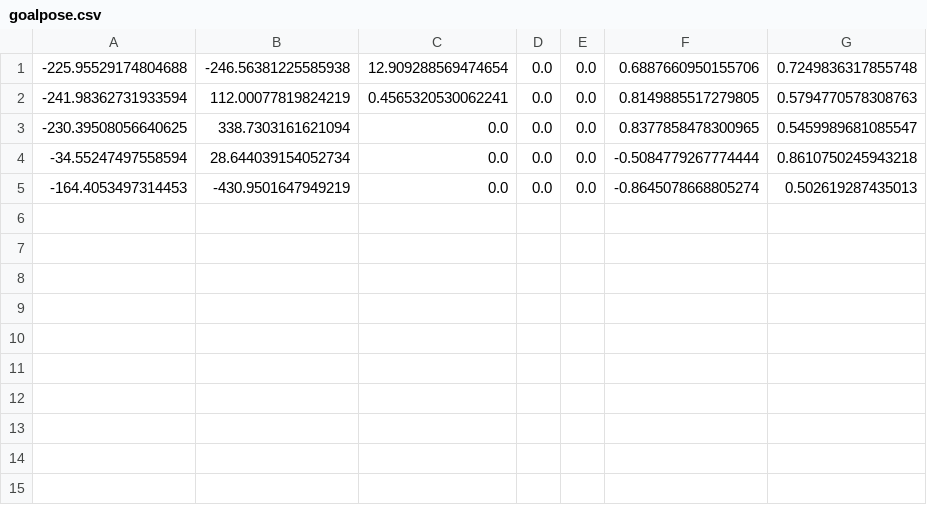
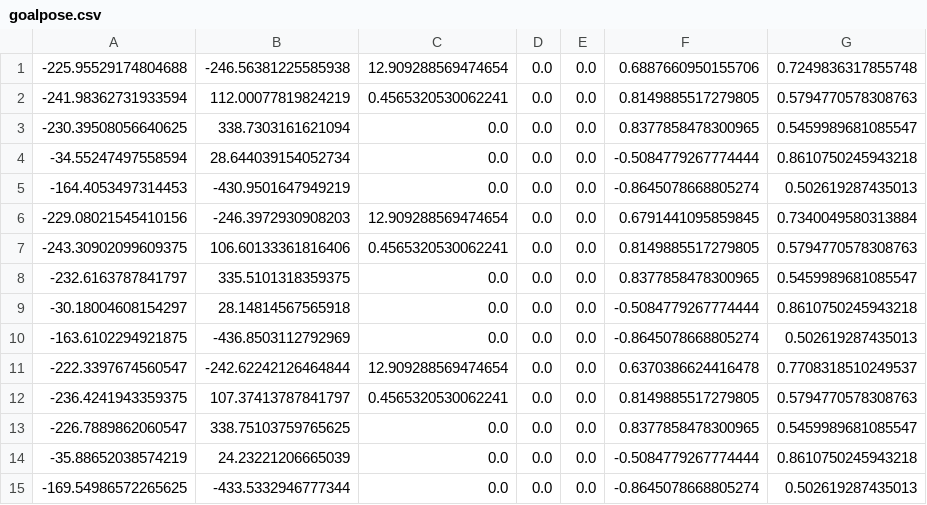
Before and after one commit to Joonki0111/racing_project, a CSV file: planning/route_generator/data/goalpose.csv, drawn as a sheet; the diff names each change by its address in the sheet, - before the commit and + after, or states it on an @@ line.

Commit message:
[FIX](route_generator) reserve checkpoint while lanechange due to autoware behavior_path_planner process has died

```diff
--- a/planning/route_generator/data/goalpose.csv
+++ b/planning/route_generator/data/goalpose.csv
+row 6: -229.08021545410156 | -246.3972930908203 | 12.909288569474654 | 0.0 | 0.0 | 0.6791441095859845 | 0.7340049580313884
+row 7: -243.30902099609375 | 106.60133361816406 | 0.4565320530062241 | 0.0 | 0.0 | 0.8149885517279805 | 0.5794770578308763
+row 8: -232.6163787841797 | 335.5101318359375 | 0.0 | 0.0 | 0.0 | 0.8377858478300965 | 0.5459989681085547
+row 9: -30.18004608154297 | 28.14814567565918 | 0.0 | 0.0 | 0.0 | -0.5084779267774444 | 0.8610750245943218
+row 10: -163.6102294921875 | -436.8503112792969 | 0.0 | 0.0 | 0.0 | -0.8645078668805274 | 0.502619287435013
+row 11: -222.3397674560547 | -242.62242126464844 | 12.909288569474654 | 0.0 | 0.0 | 0.6370386624416478 | 0.7708318510249537
+row 12: -236.4241943359375 | 107.37413787841797 | 0.4565320530062241 | 0.0 | 0.0 | 0.8149885517279805 | 0.5794770578308763
+row 13: -226.7889862060547 | 338.75103759765625 | 0.0 | 0.0 | 0.0 | 0.8377858478300965 | 0.5459989681085547
+row 14: -35.88652038574219 | 24.23221206665039 | 0.0 | 0.0 | 0.0 | -0.5084779267774444 | 0.8610750245943218
+row 15: -169.54986572265625 | -433.5332946777344 | 0.0 | 0.0 | 0.0 | -0.8645078668805274 | 0.502619287435013
```
Also changed, not shown: 9 other files.
